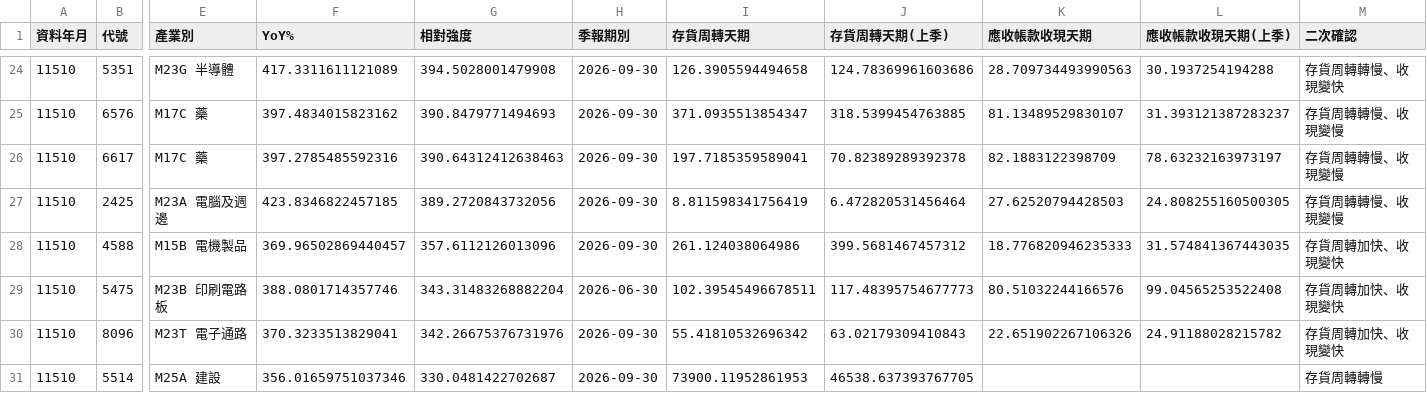
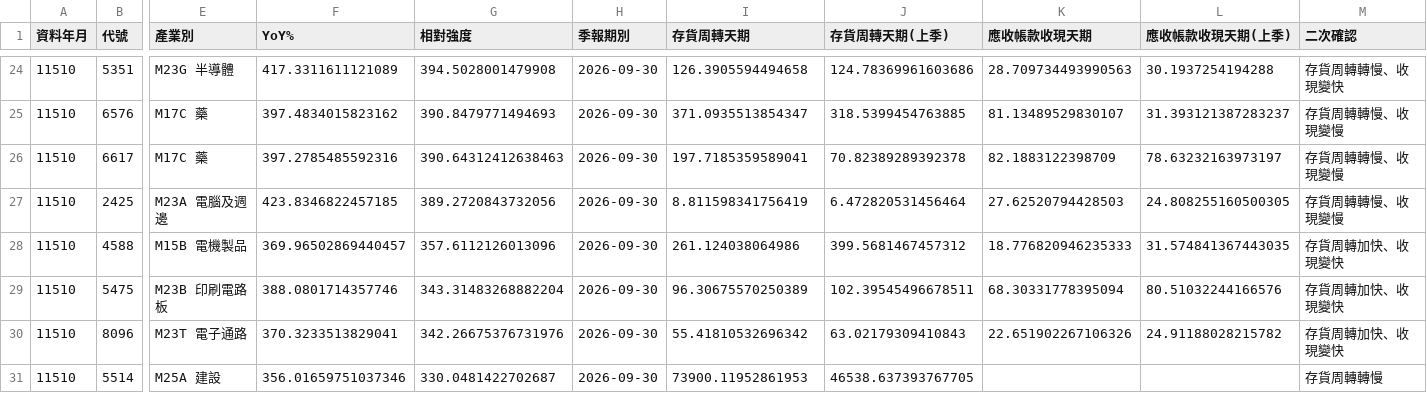
Before and after one commit to juechang0328-rgb/rev-inv, a CSV file: results/confirm.csv, drawn as a sheet; only a part is shown, gaps mark what is left out; the diff names each change by its address in the sheet, - before the commit and + after, or states it on an @@ line.

```diff
--- a/results/confirm.csv
+++ b/results/confirm.csv
-H29 (季報期別): 2026-06-30
+H29 (季報期別): 2026-09-30
-I29 (存貨周轉天期): 102.39545496678511
+I29 (存貨周轉天期): 96.30675570250389
-J29 (存貨周轉天期(上季)): 117.48395754677773
+J29 (存貨周轉天期(上季)): 102.39545496678511
-K29 (應收帳款收現天期): 80.51032244166576
+K29 (應收帳款收現天期): 68.30331778395094
-L29 (應收帳款收現天期(上季)): 99.04565253522408
+L29 (應收帳款收現天期(上季)): 80.51032244166576
```
Also changed, not shown: results/all.csv, 1 other file.
